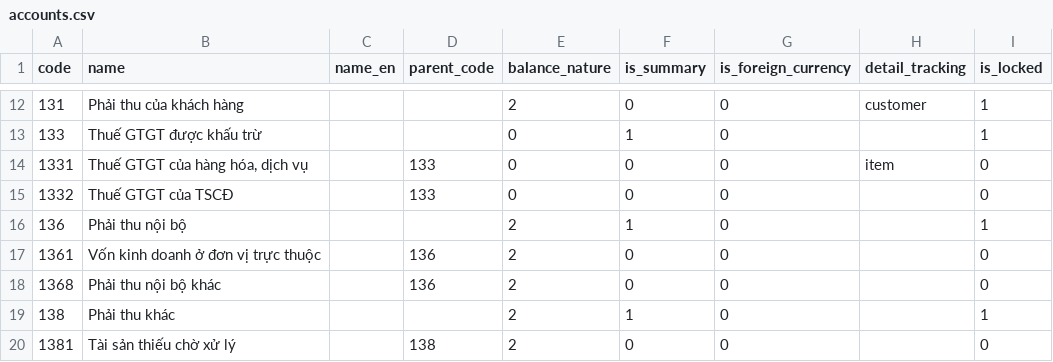
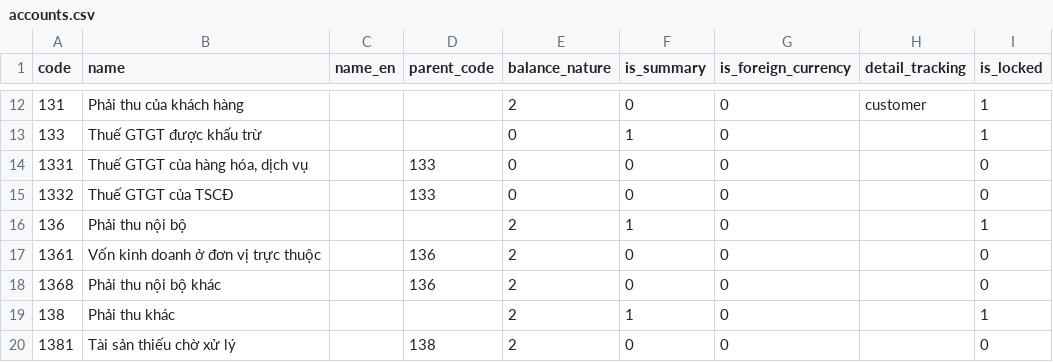
Before and after one commit to vieterp/ket.konek.vn, a CSV file: server/src/ket/kernel/config/packages/data/tt133/accounts.csv, drawn as a sheet; only a part is shown, gaps mark what is left out.

```diff
--- a/server/src/ket/kernel/config/packages/data/tt133/accounts.csv
+++ b/server/src/ket/kernel/config/packages/data/tt133/accounts.csv
@@ -13,3 +13,3 @@ code,name,name_en,parent_code,balance_nature,is_summary,is_foreign_currency,deta
 133,Thuế GTGT được khấu trừ,,,0,1,0,,1
-1331,"Thuế GTGT của hàng hóa, dịch vụ",,133,0,0,0,item,0
+1331,"Thuế GTGT của hàng hóa, dịch vụ",,133,0,0,0,,0
 1332,Thuế GTGT của TSCĐ,,133,0,0,0,,0
```
Also changed, not shown: server/src/ket/kernel/config/packages/data/tt133/auto_posting_rules.csv, server/src/ket/kernel/config/packages/data/tt133/default_accounts.csv, 27 other files.
